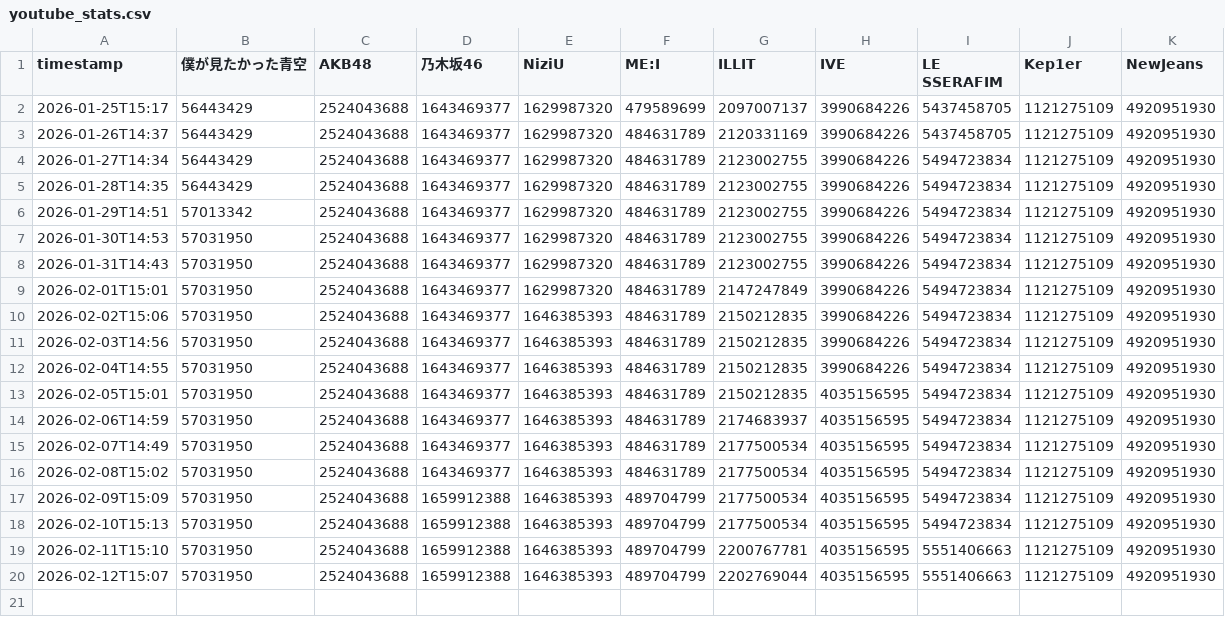
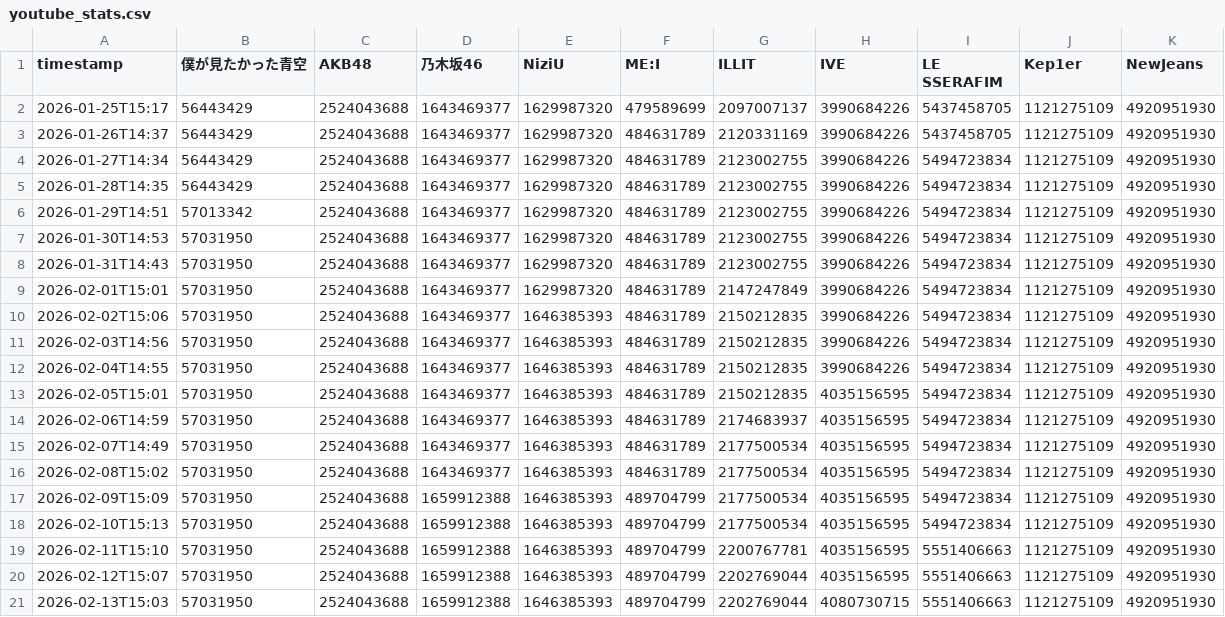
Before and after one commit to yuuki05182/youtube-diff-ranking, a CSV file: youtube_stats.csv, drawn as a sheet; the diff names each change by its address in the sheet, - before the commit and + after, or states it on an @@ line.

```diff
--- a/youtube_stats.csv
+++ b/youtube_stats.csv
+row 21: 2026-02-13T15:03 | 57031950 | 2524043688 | 1659912388 | 1646385393 | 489704799 | 2202769044 | 4080730715 | 5551406663 | 1121275109 | 4920951930
```
Also changed, not shown: 1 other file.
